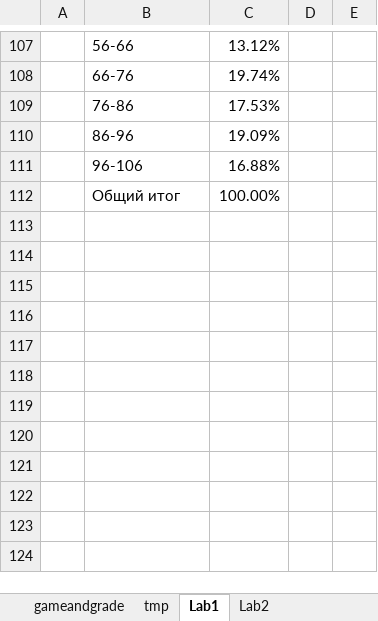
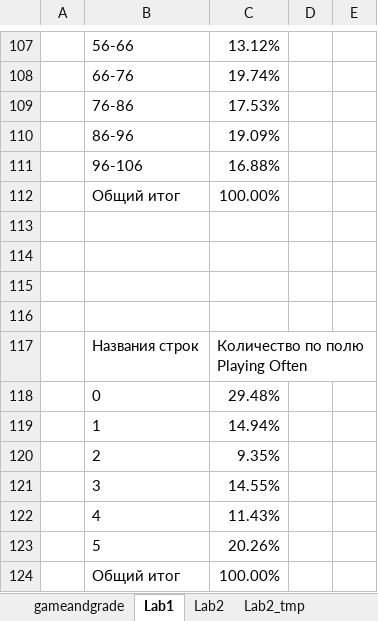
Before and after one commit to chsu-SE-2023/krinkin_notes, an Excel workbook: Курс 2/Основы Data Science/Лабораторные/02. Структура и описание данных. Описательные характеристики/gameandgrade.xlsx, sheet Lab1, drawn as a sheet; only a part is shown, gaps mark what is left out; values as stored, in another font and other column widths than the file's, no borders; charts and pictures not drawn; the diff names each change by its address in the sheet, - before the commit and + after, or states it on an @@ line.

```diff
--- a/Курс 2/Основы Data Science/Лабораторные/02. Структура и описание данных. Описательные характеристики/gameandgrade.xlsx (sheet Lab1)
+++ b/Курс 2/Основы Data Science/Лабораторные/02. Структура и описание данных. Описательные характеристики/gameandgrade.xlsx (sheet Lab1)
-sheet tab: tmp
+sheet tab: Lab2_tmp
+row 113: (empty)
+row 114: (empty)
+row 115: (empty)
+row 116: (empty)
+row 117:  | Названия строк | Количество по полю Playing Often
+row 118:  | 0 | 29.48%
+row 119:  | 1 | 14.94%
+row 120:  | 2 | 9.35%
+row 121:  | 3 | 14.55%
+row 122:  | 4 | 11.43%
+row 123:  | 5 | 20.26%
+row 124:  | Общий итог | 100.00%
```
Also changed, not shown: sheet gameandgrade, sheet Lab2, charts or pictures, 8 other files.
